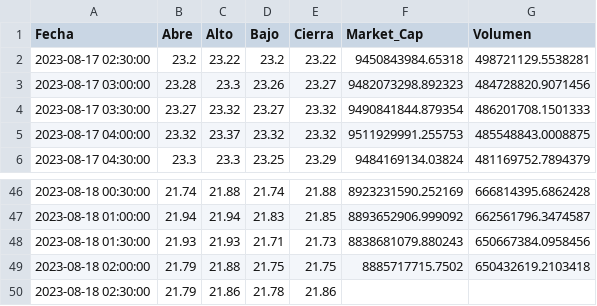
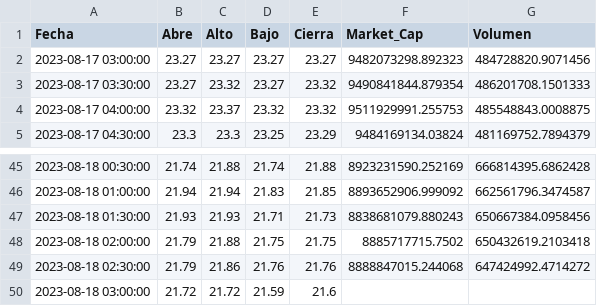
Before and after one commit to Tinmarian/PI2_DA_HENRY, a CSV file: CoinGecko/data/sol_OHLC.csv (was CoinGecko/data/solana_OHLC.csv), drawn as a sheet; only a part is shown, gaps mark what is left out.

```diff
--- a/CoinGecko/data/solana_OHLC.csv
+++ b/CoinGecko/data/sol_OHLC.csv
@@ -1,4 +1,3 @@
 Fecha,Abre,Alto,Bajo,Cierra,Market_Cap,Volumen
-2023-08-17 02:30:00,23.2,23.22,23.2,23.22,9450843984.65318,498721129.5538281
-2023-08-17 03:00:00,23.28,23.3,23.26,23.27,9482073298.892323,484728820.9071456
+2023-08-17 03:00:00,23.27,23.27,23.27,23.27,9482073298.892323,484728820.9071456
 2023-08-17 03:30:00,23.27,23.32,23.27,23.32,9490841844.879354,486201708.1501333
@@ -49,2 +48,3 @@ Fecha,Abre,Alto,Bajo,Cierra,Market_Cap,Volumen
 2023-08-18 02:00:00,21.79,21.88,21.75,21.75,8885717715.7502,650432619.2103418
-2023-08-18 02:30:00,21.79,21.86,21.78,21.86,,
+2023-08-18 02:30:00,21.79,21.86,21.76,21.76,8888847015.244068,647424992.4714272
+2023-08-18 03:00:00,21.72,21.72,21.59,21.6,,
```
Also changed, not shown: CoinGecko/data/dot_OHLC.csv, CoinGecko/data/eth_OHLC.csv, 20 other files.
